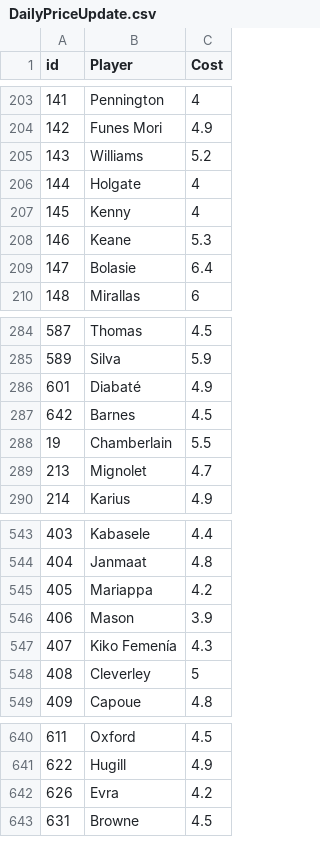
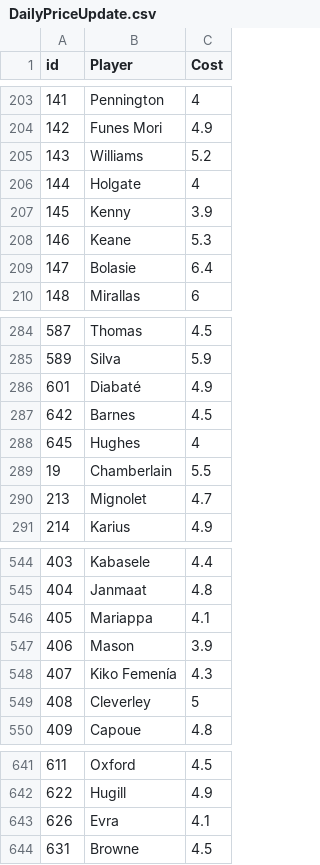
Before and after one commit to gpoudel/FPL-Analytics, a CSV file: fplBoardLive/data/DailyPriceUpdate.csv, drawn as a sheet; only a part is shown, gaps mark what is left out.

```diff
--- a/fplBoardLive/data/DailyPriceUpdate.csv
+++ b/fplBoardLive/data/DailyPriceUpdate.csv
@@ -206,3 +206,3 @@
 144;"Holgate";4
-145;"Kenny";4
+145;"Kenny";3.9
 146;"Keane";5.3
@@ -287,2 +287,3 @@
 642;"Barnes";4.5
+645;"Hughes";4
 19;"Chamberlain";5.5
@@ -544,3 +545,3 @@
 404;"Janmaat";4.8
-405;"Mariappa";4.2
+405;"Mariappa";4.1
 406;"Mason";3.9
@@ -641,3 +642,3 @@
 622;"Hugill";4.9
-626;"Evra";4.2
+626;"Evra";4.1
 631;"Browne";4.5
```
Also changed, not shown: fplBoardLive/data/injuryDF_yesterday.csv, 16 other files.
